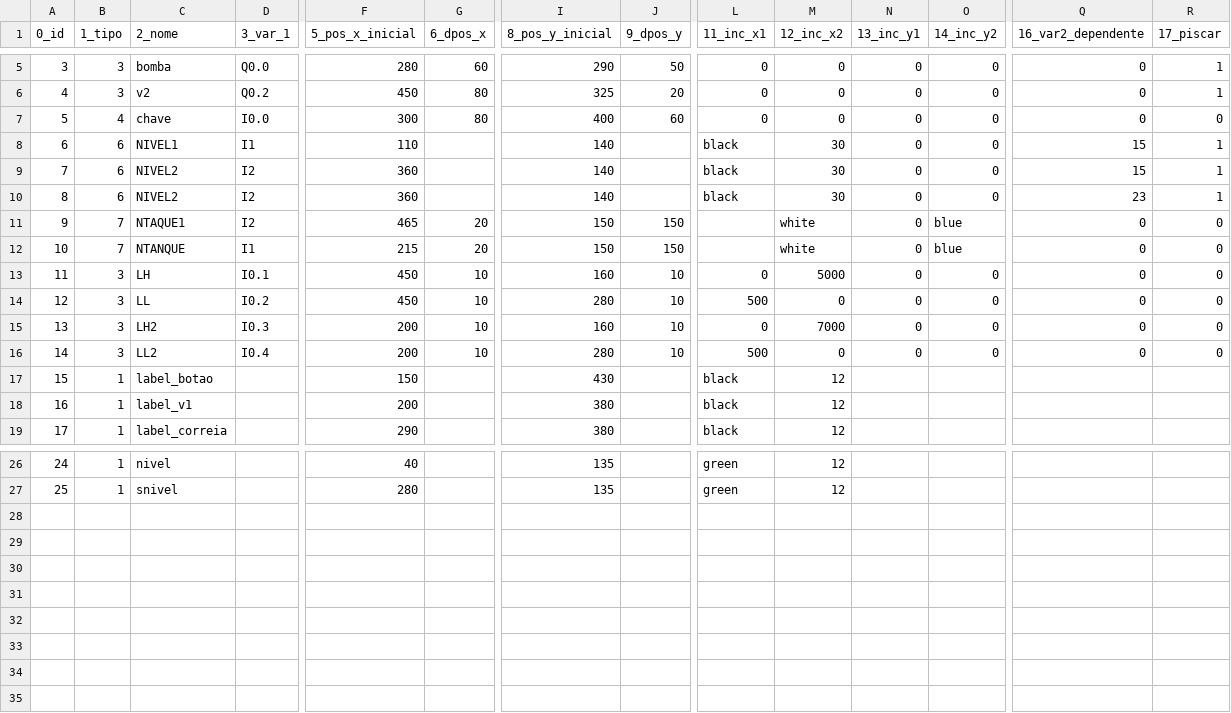
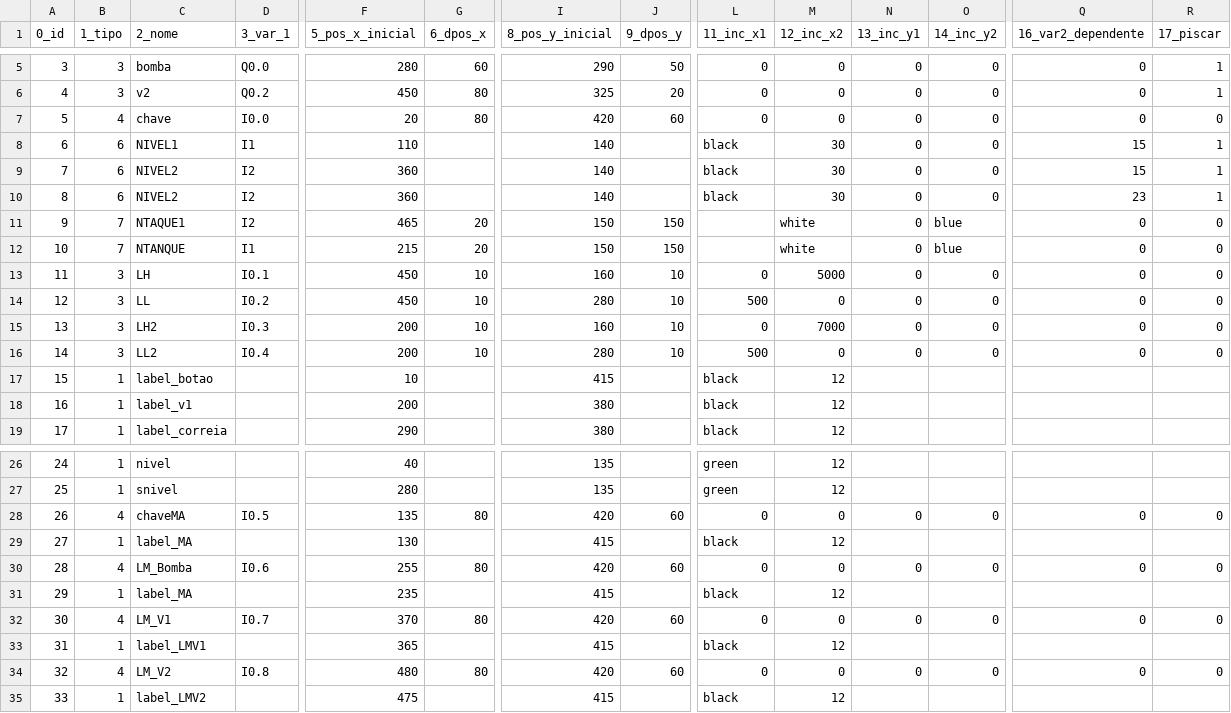
Before and after one commit to giovanisouza11/scriwebplus, a CSV file: scriweb/simulacao/Tanque/Tanque.csv, drawn as a sheet; only a part is shown, gaps mark what is left out; rows hold the shown columns only; the diff names each change by its address in the sheet, - before the commit and + after, or states it on an @@ line.

Commit message:
Add files via upload

```diff
--- a/scriweb/simulacao/Tanque/Tanque.csv
+++ b/scriweb/simulacao/Tanque/Tanque.csv
-F7 (5_pos_x_inicial): 300
+F7 (5_pos_x_inicial): 20
-I7 (8_pos_y_inicial): 400
+I7 (8_pos_y_inicial): 420
-F17 (5_pos_x_inicial): 150
+F17 (5_pos_x_inicial): 10
-I17 (8_pos_y_inicial): 430
+I17 (8_pos_y_inicial): 415
+row 28: 26 | 4 | chaveMA | I0.5 | 135 | 80 | 420 | 60 | 0 | 0 | 0 | 0 | 0 | 0
+row 29: 27 | 1 | label_MA |  | 130 |  | 415 |  | black | 12
+row 30: 28 | 4 | LM_Bomba | I0.6 | 255 | 80 | 420 | 60 | 0 | 0 | 0 | 0 | 0 | 0
+row 31: 29 | 1 | label_MA |  | 235 |  | 415 |  | black | 12
+row 32: 30 | 4 | LM_V1 | I0.7 | 370 | 80 | 420 | 60 | 0 | 0 | 0 | 0 | 0 | 0
+row 33: 31 | 1 | label_LMV1 |  | 365 |  | 415 |  | black | 12
+row 34: 32 | 4 | LM_V2 | I0.8 | 480 | 80 | 420 | 60 | 0 | 0 | 0 | 0 | 0 | 0
+row 35: 33 | 1 | label_LMV2 |  | 475 |  | 415 |  | black | 12
```
